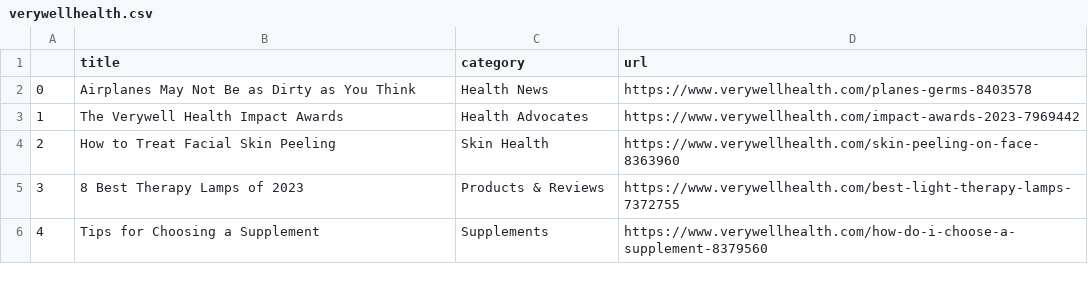
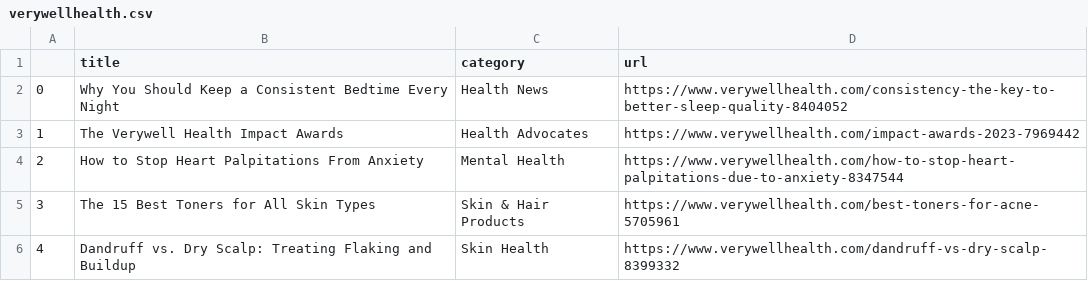
Before and after one commit to hannahkaplan/Very-Well-Health, a CSV file: verywellhealth.csv, drawn as a sheet.

```diff
--- a/verywellhealth.csv
+++ b/verywellhealth.csv
@@ -1,6 +1,6 @@
 ,title,category,url
-0,Airplanes May Not Be as Dirty as You Think,Health News,https://www.verywellhealth.com/planes-germs-8403578
+0,Why You Should Keep a Consistent Bedtime Every Night,Health News,https://www.verywellhealth.com/consistency-the-key-to-better-sleep-quality-8404052
 1,The Verywell Health Impact Awards,Health Advocates,https://www.verywellhealth.com/impact-awards-2023-7969442
-2,How to Treat Facial Skin Peeling,Skin Health,https://www.verywellhealth.com/skin-peeling-on-face-8363960
-3,8 Best Therapy Lamps of 2023,Products & Reviews,https://www.verywellhealth.com/best-light-therapy-lamps-7372755
-4,Tips for Choosing a Supplement,Supplements,https://www.verywellhealth.com/how-do-i-choose-a-supplement-8379560
+2,How to Stop Heart Palpitations From Anxiety,Mental Health,https://www.verywellhealth.com/how-to-stop-heart-palpitations-due-to-anxiety-8347544
+3,The 15 Best Toners for All Skin Types,Skin & Hair Products,https://www.verywellhealth.com/best-toners-for-acne-5705961
+4,Dandruff vs. Dry Scalp: Treating Flaking and Buildup,Skin Health,https://www.verywellhealth.com/dandruff-vs-dry-scalp-8399332
```
